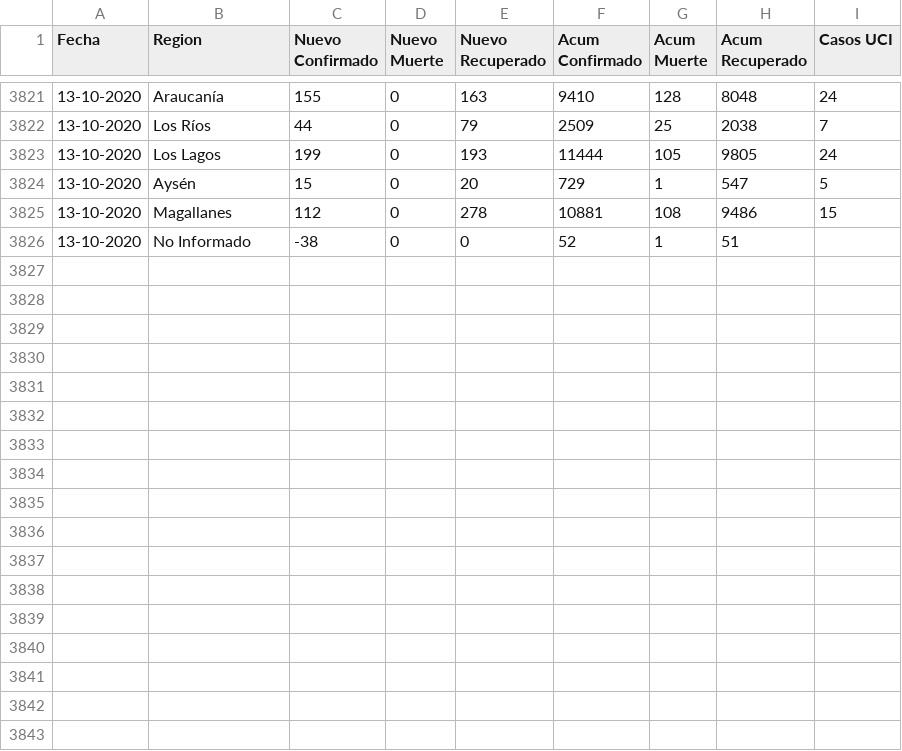
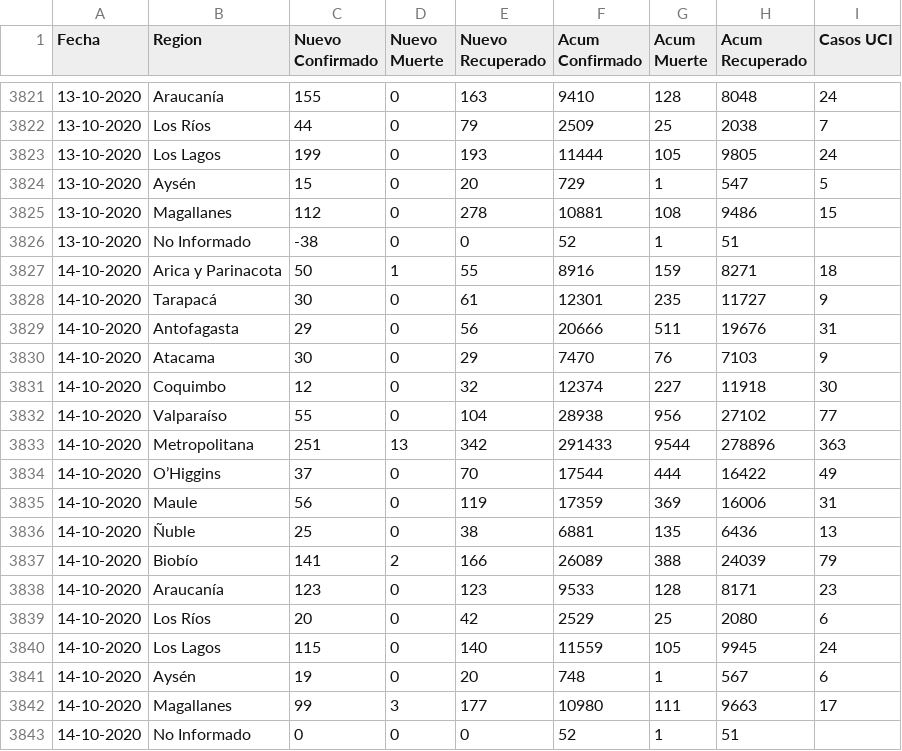
Before and after one commit to ivanMSC/COVID19_Chile, a CSV file: covid19_chile.csv, drawn as a sheet; only a part is shown, gaps mark what is left out.

Commit message:
2020-10-14

```diff
--- a/covid19_chile.csv
+++ b/covid19_chile.csv
@@ -3826 +3826,18 @@ Fecha,Region,Nuevo Confirmado,Nuevo Muerte,Nuevo Recuperado,Acum Confirmado,Acum
 13-10-2020,No Informado,-38,0,0,52,1,51,
+14-10-2020,Arica y Parinacota,50,1,55,8916,159,8271,18
+14-10-2020,Tarapacá,30,0,61,12301,235,11727,9
+14-10-2020,Antofagasta,29,0,56,20666,511,19676,31
+14-10-2020,Atacama,30,0,29,7470,76,7103,9
+14-10-2020,Coquimbo,12,0,32,12374,227,11918,30
+14-10-2020,Valparaíso,55,0,104,28938,956,27102,77
+14-10-2020,Metropolitana,251,13,342,291433,9544,278896,363
+14-10-2020,O’Higgins,37,0,70,17544,444,16422,49
+14-10-2020,Maule,56,0,119,17359,369,16006,31
+14-10-2020,Ñuble,25,0,38,6881,135,6436,13
+14-10-2020,Biobío,141,2,166,26089,388,24039,79
+14-10-2020,Araucanía,123,0,123,9533,128,8171,23
+14-10-2020,Los Ríos,20,0,42,2529,25,2080,6
+14-10-2020,Los Lagos,115,0,140,11559,105,9945,24
+14-10-2020,Aysén,19,0,20,748,1,567,6
+14-10-2020,Magallanes,99,3,177,10980,111,9663,17
+14-10-2020,No Informado,0,0,0,52,1,51,
```
